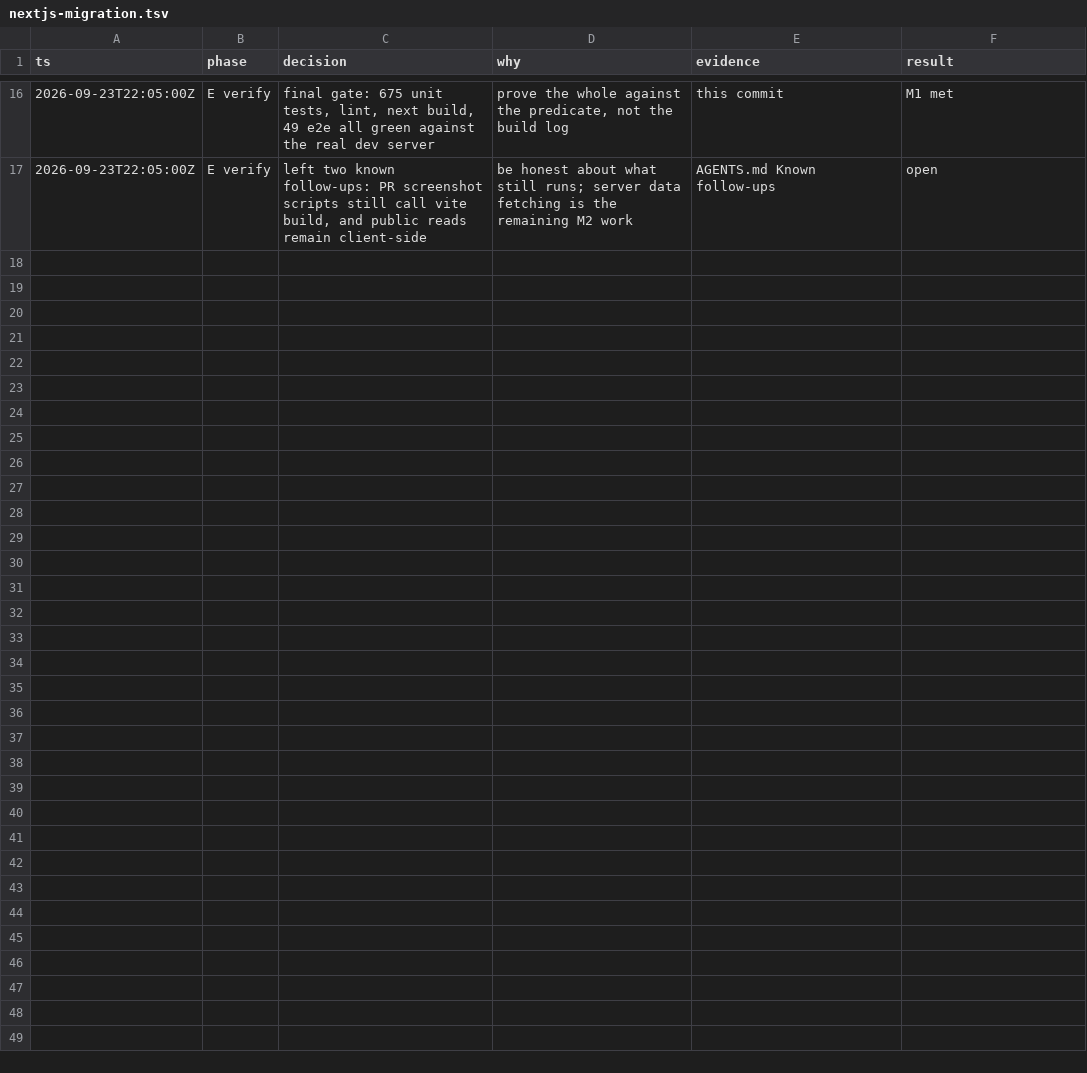
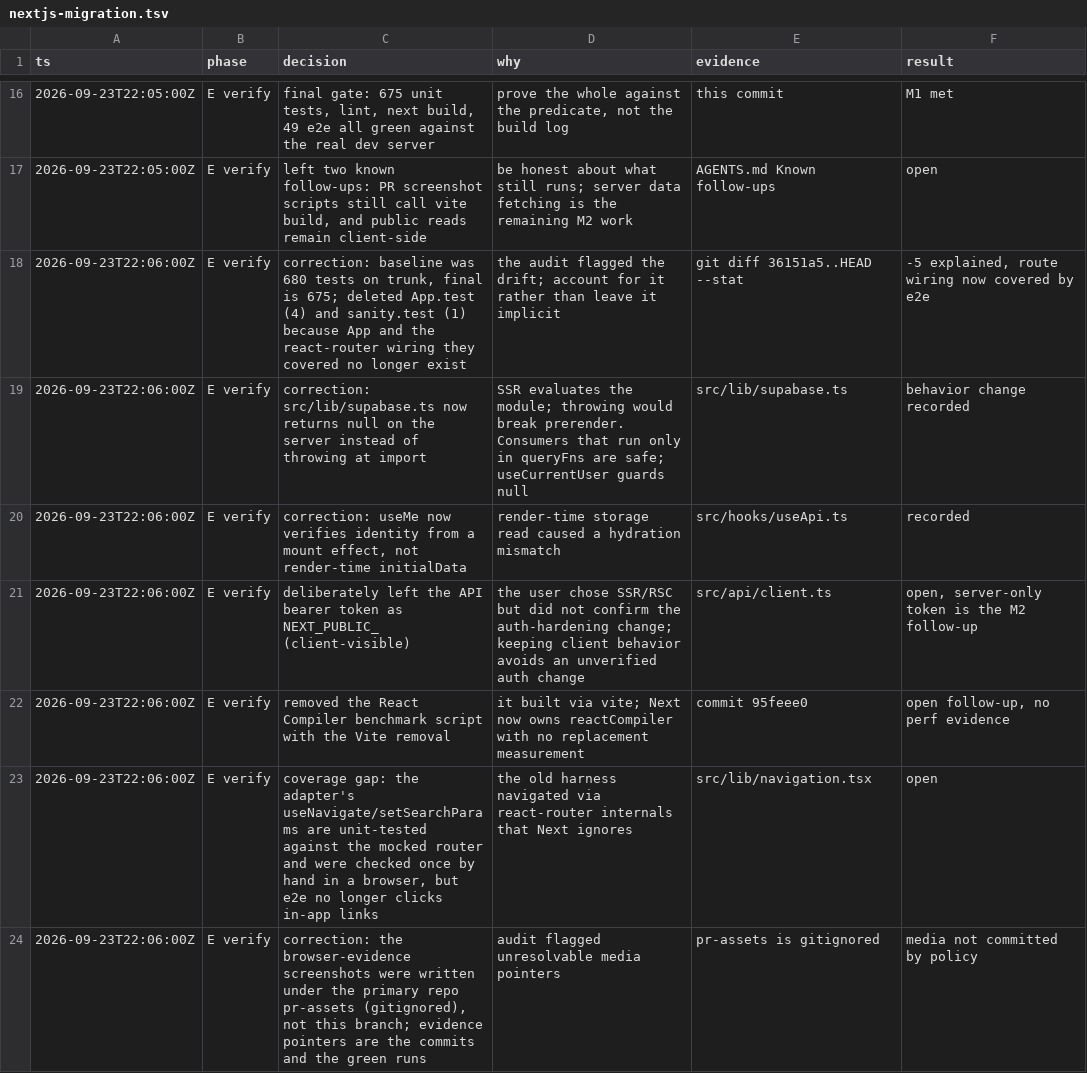
Before and after one commit to Moistbobo/vrc-world-dashboard, a TSV file: .audit/nextjs-migration.tsv, drawn as a sheet; only a part is shown, gaps mark what is left out.

Commit message:
docs(next): log audit corrections and use the with json import attribute

```diff
--- a/.audit/nextjs-migration.tsv
+++ b/.audit/nextjs-migration.tsv
@@ -17 +17,8 @@ ts	phase	decision	why	evidence	result
 2026-09-23T22:05:00Z	E verify	left two known follow-ups: PR screenshot scripts still call vite build, and public reads remain client-side	be honest about what still runs; server data fetching is the remaining M2 work	AGENTS.md Known follow-ups	open
+2026-09-23T22:06:00Z	E verify	correction: baseline was 680 tests on trunk, final is 675; deleted App.test (4) and sanity.test (1) because App and the react-router wiring they covered no longer exist	the audit flagged the drift; account for it rather than leave it implicit	git diff 36151a5..HEAD --stat	-5 explained, route wiring now covered by e2e
+2026-09-23T22:06:00Z	E verify	correction: src/lib/supabase.ts now returns null on the server instead of throwing at import	SSR evaluates the module; throwing would break prerender. Consumers that run only in queryFns are safe; useCurrentUser guards null	src/lib/supabase.ts	behavior change recorded
+2026-09-23T22:06:00Z	E verify	correction: useMe now verifies identity from a mount effect, not render-time initialData	render-time storage read caused a hydration mismatch	src/hooks/useApi.ts	recorded
+2026-09-23T22:06:00Z	E verify	deliberately left the API bearer token as NEXT_PUBLIC_ (client-visible)	the user chose SSR/RSC but did not confirm the auth-hardening change; keeping client behavior avoids an unverified auth change	src/api/client.ts	open, server-only token is the M2 follow-up
+2026-09-23T22:06:00Z	E verify	removed the React Compiler benchmark script with the Vite removal	it built via vite; Next now owns reactCompiler with no replacement measurement	commit 95feee0	open follow-up, no perf evidence
+2026-09-23T22:06:00Z	E verify	coverage gap: the adapter's useNavigate/setSearchParams are unit-tested against the mocked router and were checked once by hand in a browser, but e2e no longer clicks in-app links	the old harness navigated via react-router internals that Next ignores	src/lib/navigation.tsx	open
+2026-09-23T22:06:00Z	E verify	correction: the browser-evidence screenshots were written under the primary repo pr-assets (gitignored), not this branch; evidence pointers are the commits and the green runs	audit flagged unresolvable media pointers	pr-assets is gitignored	media not committed by policy
```
Also changed, not shown: 1 other file.
